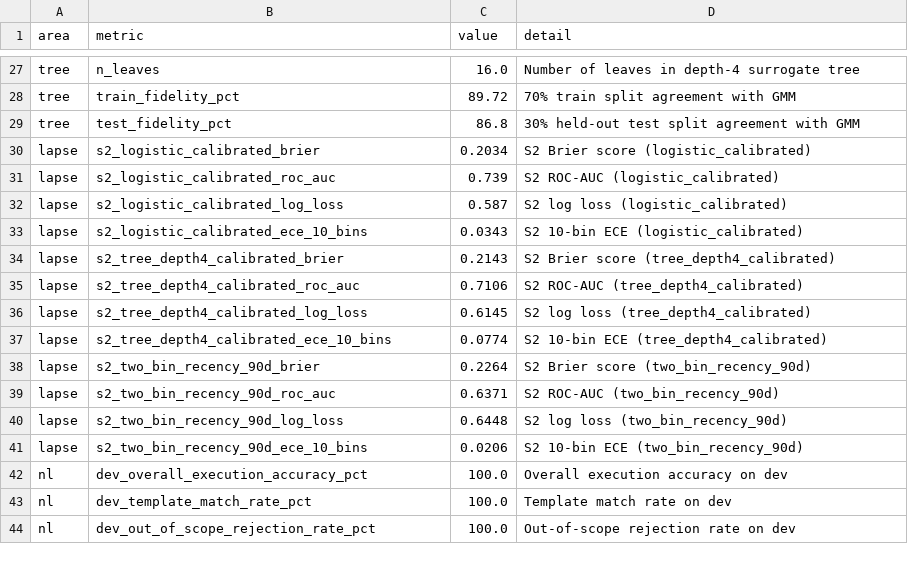
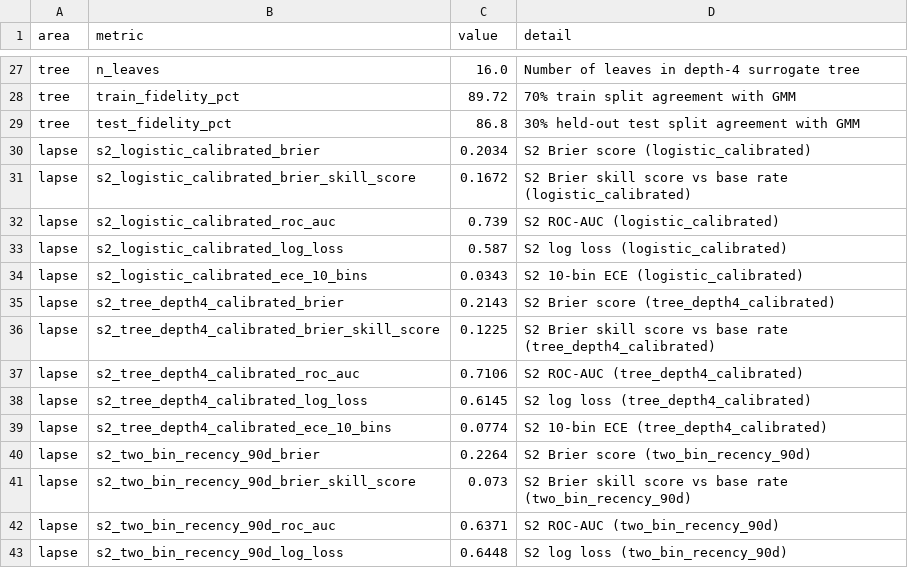
Before and after one commit to Kaninika46/Probably, a CSV file: reports/tables/eval_results.csv, drawn as a sheet; only a part is shown, gaps mark what is left out; the shorter side is filled out with more unchanged rows.

Commit message:
Morning review fixes: consistent revenue check, PROVISIONAL K=5 in DECISIONS.md, Brier skill score, UTF-8 test, FRONTEND.md and architecture.png

```diff
--- a/reports/tables/eval_results.csv
+++ b/reports/tables/eval_results.csv
@@ -30,2 +30,3 @@ tree,test_fidelity_pct,86.8,30% held-out test split agreement with GMM
 lapse,s2_logistic_calibrated_brier,0.2034,S2 Brier score (logistic_calibrated)
+lapse,s2_logistic_calibrated_brier_skill_score,0.1672,S2 Brier skill score vs base rate (logistic_calibrated)
 lapse,s2_logistic_calibrated_roc_auc,0.739,S2 ROC-AUC (logistic_calibrated)
@@ -34,2 +35,3 @@ lapse,s2_logistic_calibrated_ece_10_bins,0.0343,S2 10-bin ECE (logistic_calibrat
 lapse,s2_tree_depth4_calibrated_brier,0.2143,S2 Brier score (tree_depth4_calibrated)
+lapse,s2_tree_depth4_calibrated_brier_skill_score,0.1225,S2 Brier skill score vs base rate (tree_depth4_calibrated)
 lapse,s2_tree_depth4_calibrated_roc_auc,0.7106,S2 ROC-AUC (tree_depth4_calibrated)
@@ -38,2 +40,3 @@ lapse,s2_tree_depth4_calibrated_ece_10_bins,0.0774,S2 10-bin ECE (tree_depth4_ca
 lapse,s2_two_bin_recency_90d_brier,0.2264,S2 Brier score (two_bin_recency_90d)
+lapse,s2_two_bin_recency_90d_brier_skill_score,0.073,S2 Brier skill score vs base rate (two_bin_recency_90d)
 lapse,s2_two_bin_recency_90d_roc_auc,0.6371,S2 ROC-AUC (two_bin_recency_90d)
```
Also changed, not shown: reports/tables/lapse_s1_cv.csv, reports/tables/lapse_s2_eval.csv, 20 other files.
